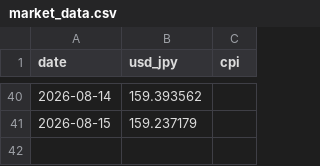
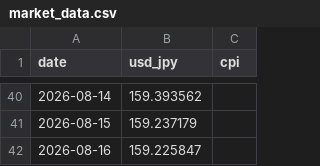
Before and after one commit to akiikeizumi-jpg/it-price-monitor_test, a CSV file: data/market_data.csv, drawn as a sheet; only a part is shown, gaps mark what is left out; the diff names each change by its address in the sheet, - before the commit and + after, or states it on an @@ line.

```diff
--- a/data/market_data.csv
+++ b/data/market_data.csv
+row 42: 2026-08-16 | 159.225847
```
